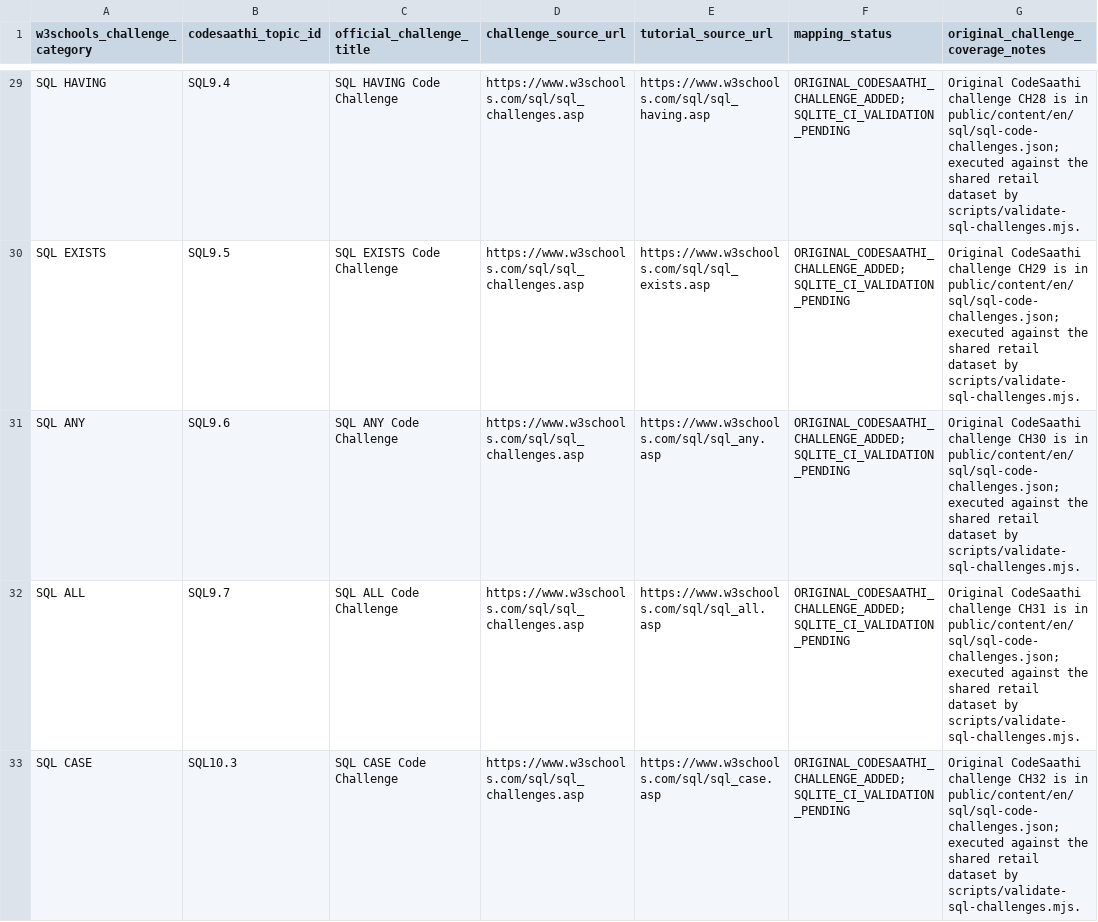
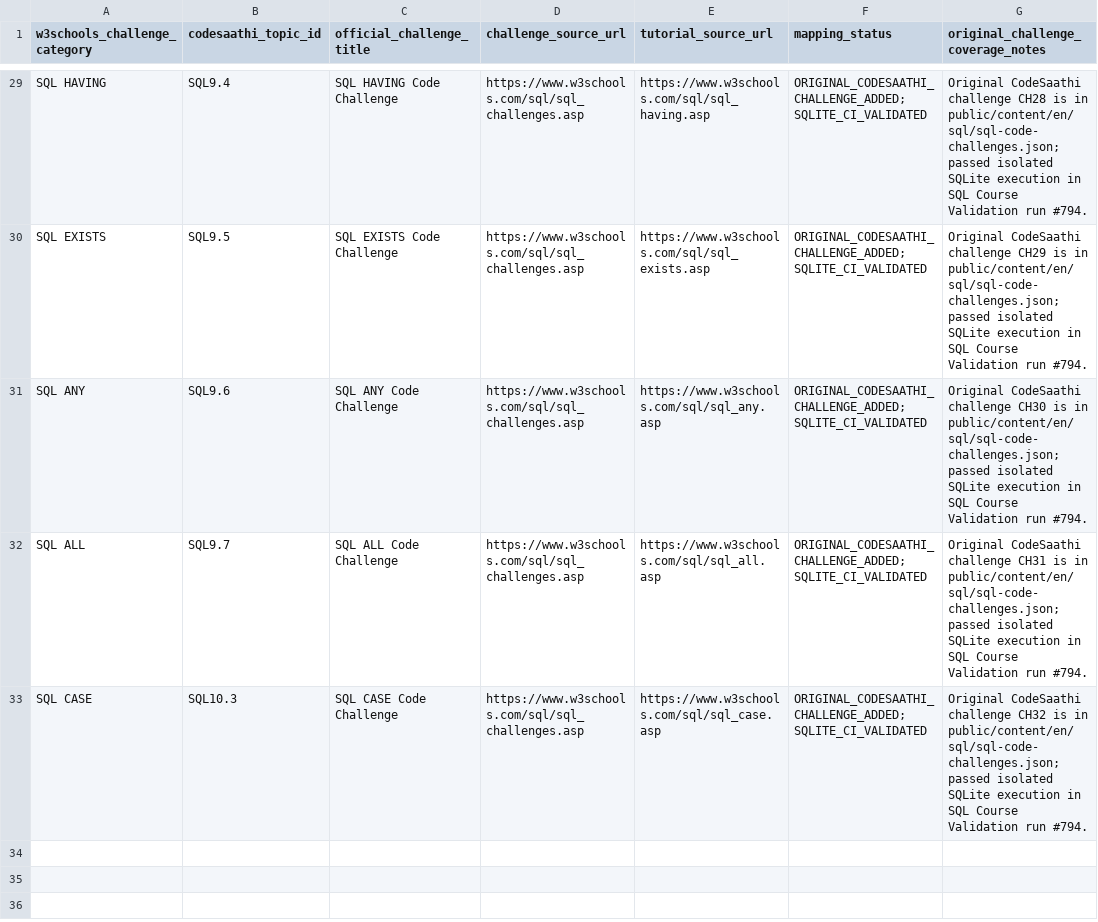
Before and after one commit to kharchasaathi/MULTILINGUAL_PROGRAMMING_LEARNING_PLATFORM, a CSV file: docs/SQL_W3SCHOOLS_CHALLENGE_COVERAGE.csv, drawn as a sheet; only a part is shown, gaps mark what is left out; the diff covers the shown part only.

Commit message:
Record successful validation of all W3Schools SQL challenges

```diff
--- a/docs/SQL_W3SCHOOLS_CHALLENGE_COVERAGE.csv
+++ b/docs/SQL_W3SCHOOLS_CHALLENGE_COVERAGE.csv
@@ -29,5 +29,5 @@
-"SQL HAVING","SQL9.4","SQL HAVING Code Challenge","https://www.w3schools.com/sql/sql_challenges.asp","https://www.w3schools.com/sql/sql_having.asp","ORIGINAL_CODESAATHI_CHALLENGE_ADDED; SQLITE_CI_VALIDATION_PENDING","Original CodeSaathi challenge CH28 is in public/content/en/sql/sql-code-challenges.json; executed against the shared retail dataset by scripts/validate-sql-challenges.mjs."
-"SQL EXISTS","SQL9.5","SQL EXISTS Code Challenge","https://www.w3schools.com/sql/sql_challenges.asp","https://www.w3schools.com/sql/sql_exists.asp","ORIGINAL_CODESAATHI_CHALLENGE_ADDED; SQLITE_CI_VALIDATION_PENDING","Original CodeSaathi challenge CH29 is in public/content/en/sql/sql-code-challenges.json; executed against the shared retail dataset by scripts/validate-sql-challenges.mjs."
-"SQL ANY","SQL9.6","SQL ANY Code Challenge","https://www.w3schools.com/sql/sql_challenges.asp","https://www.w3schools.com/sql/sql_any.asp","ORIGINAL_CODESAATHI_CHALLENGE_ADDED; SQLITE_CI_VALIDATION_PENDING","Original CodeSaathi challenge CH30 is in public/content/en/sql/sql-code-challenges.json; executed against the shared retail dataset by scripts/validate-sql-challenges.mjs."
-"SQL ALL","SQL9.7","SQL ALL Code Challenge","https://www.w3schools.com/sql/sql_challenges.asp","https://www.w3schools.com/sql/sql_all.asp","ORIGINAL_CODESAATHI_CHALLENGE_ADDED; SQLITE_CI_VALIDATION_PENDING","Original CodeSaathi challenge CH31 is in public/content/en/sql/sql-code-challenges.json; executed against the shared retail dataset by scripts/validate-sql-challenges.mjs."
-"SQL CASE","SQL10.3","SQL CASE Code Challenge","https://www.w3schools.com/sql/sql_challenges.asp","https://www.w3schools.com/sql/sql_case.asp","ORIGINAL_CODESAATHI_CHALLENGE_ADDED; SQLITE_CI_VALIDATION_PENDING","Original CodeSaathi challenge CH32 is in public/content/en/sql/sql-code-challenges.json; executed against the shared retail dataset by scripts/validate-sql-challenges.mjs."
+"SQL HAVING","SQL9.4","SQL HAVING Code Challenge","https://www.w3schools.com/sql/sql_challenges.asp","https://www.w3schools.com/sql/sql_having.asp","ORIGINAL_CODESAATHI_CHALLENGE_ADDED; SQLITE_CI_VALIDATED","Original CodeSaathi challenge CH28 is in public/content/en/sql/sql-code-challenges.json; passed isolated SQLite execution in SQL Course Validation run #794."
+"SQL EXISTS","SQL9.5","SQL EXISTS Code Challenge","https://www.w3schools.com/sql/sql_challenges.asp","https://www.w3schools.com/sql/sql_exists.asp","ORIGINAL_CODESAATHI_CHALLENGE_ADDED; SQLITE_CI_VALIDATED","Original CodeSaathi challenge CH29 is in public/content/en/sql/sql-code-challenges.json; passed isolated SQLite execution in SQL Course Validation run #794."
+"SQL ANY","SQL9.6","SQL ANY Code Challenge","https://www.w3schools.com/sql/sql_challenges.asp","https://www.w3schools.com/sql/sql_any.asp","ORIGINAL_CODESAATHI_CHALLENGE_ADDED; SQLITE_CI_VALIDATED","Original CodeSaathi challenge CH30 is in public/content/en/sql/sql-code-challenges.json; passed isolated SQLite execution in SQL Course Validation run #794."
+"SQL ALL","SQL9.7","SQL ALL Code Challenge","https://www.w3schools.com/sql/sql_challenges.asp","https://www.w3schools.com/sql/sql_all.asp","ORIGINAL_CODESAATHI_CHALLENGE_ADDED; SQLITE_CI_VALIDATED","Original CodeSaathi challenge CH31 is in public/content/en/sql/sql-code-challenges.json; passed isolated SQLite execution in SQL Course Validation run #794."
+"SQL CASE","SQL10.3","SQL CASE Code Challenge","https://www.w3schools.com/sql/sql_challenges.asp","https://www.w3schools.com/sql/sql_case.asp","ORIGINAL_CODESAATHI_CHALLENGE_ADDED; SQLITE_CI_VALIDATED","Original CodeSaathi challenge CH32 is in public/content/en/sql/sql-code-challenges.json; passed isolated SQLite execution in SQL Course Validation run #794."
```
Also changed, not shown: 54 edited cells elsewhere in this file.
